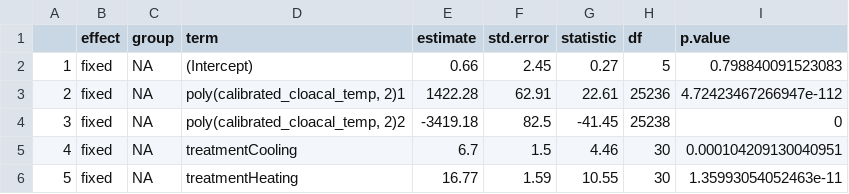
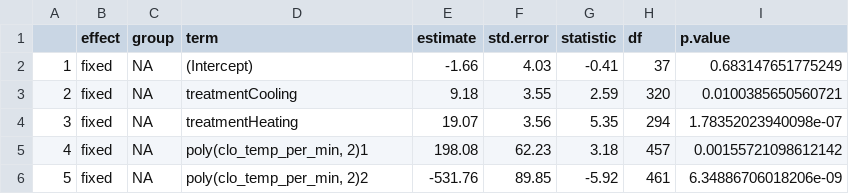
Before and after one commit to science-with-sav/Sceloporus_2021_immediate_changes, a CSV file: Results_Statistics/CEWL_best_model_clotemp.csv, drawn as a sheet; only a part is shown; the diff covers the shown part only.

```diff
--- a/Results_Statistics/CEWL_best_model_clotemp.csv
+++ b/Results_Statistics/CEWL_best_model_clotemp.csv
@@ -1,6 +1,6 @@
 "","effect","group","term","estimate","std.error","statistic","df","p.value"
-"1","fixed",NA,"(Intercept)",0.66,2.45,0.27,5,0.798840091523083
-"2","fixed",NA,"poly(calibrated_cloacal_temp, 2)1",1422.28,62.91,22.61,25236,4.72423467266947e-112
-"3","fixed",NA,"poly(calibrated_cloacal_temp, 2)2",-3419.18,82.5,-41.45,25238,0
-"4","fixed",NA,"treatmentCooling",6.7,1.5,4.46,30,0.000104209130040951
-"5","fixed",NA,"treatmentHeating",16.77,1.59,10.55,30,1.35993054052463e-11
+"1","fixed",NA,"(Intercept)",-1.66,4.03,-0.41,37,0.683147651775249
+"2","fixed",NA,"treatmentCooling",9.18,3.55,2.59,320,0.0100385650560721
+"3","fixed",NA,"treatmentHeating",19.07,3.56,5.35,294,1.78352023940098e-07
+"4","fixed",NA,"poly(clo_temp_per_min, 2)1",198.08,62.23,3.18,457,0.00155721098612142
+"5","fixed",NA,"poly(clo_temp_per_min, 2)2",-531.76,89.85,-5.92,461,6.34886706018206e-09
```
Also changed, not shown: 27 edited cells elsewhere in this file, Results_Statistics/CEWL_best_model_dorstemp.csv, 2 other files.
